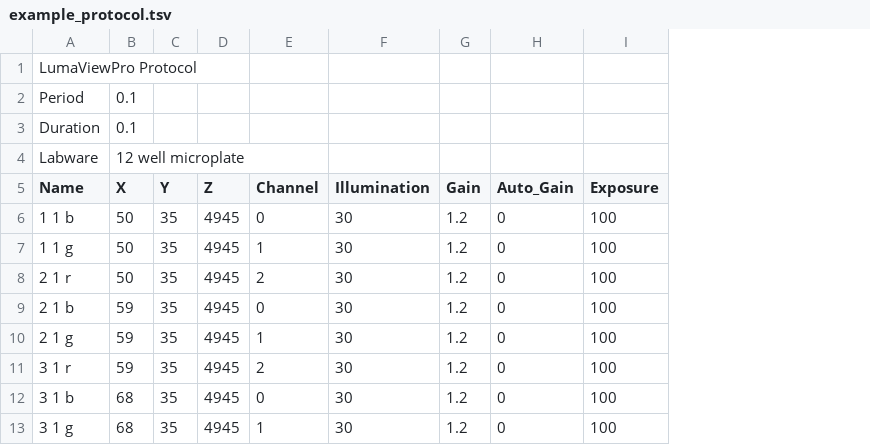
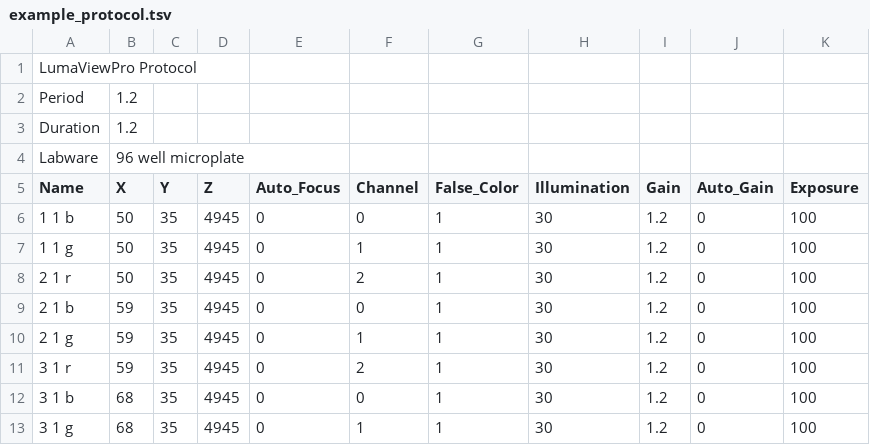
Before and after one commit to EtalumaSupport/LumaViewPro, a TSV file: data/example_protocol.tsv, drawn as a sheet; only a part is shown; the diff names each change by its address in the sheet, - before the commit and + after, or states it on an @@ line.

Commit message:
adding AF and False color to protocol

```diff
--- a/data/example_protocol.tsv
+++ b/data/example_protocol.tsv
+column E (Auto_Focus), rows 6-13: all 0
+column G (False_Color), rows 6-13: all 1
-B2:B3 (X): 0.1
+B2:B3 (X): 1.2
-B4 (X): 12 well microplate
+B4 (X): 96 well microplate
```
Also changed, not shown: 5 other files.
